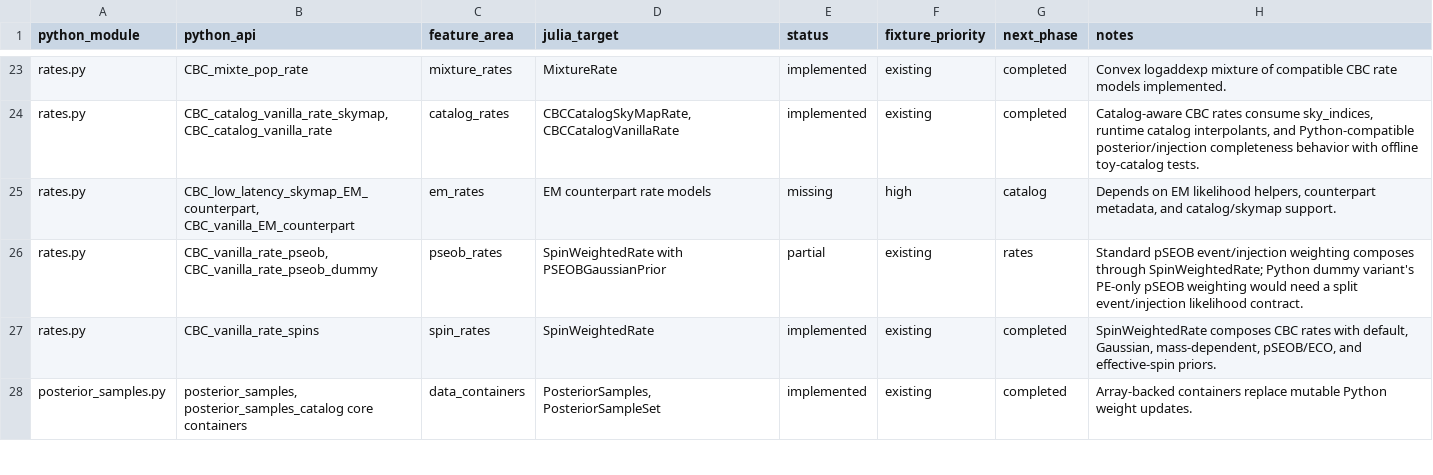
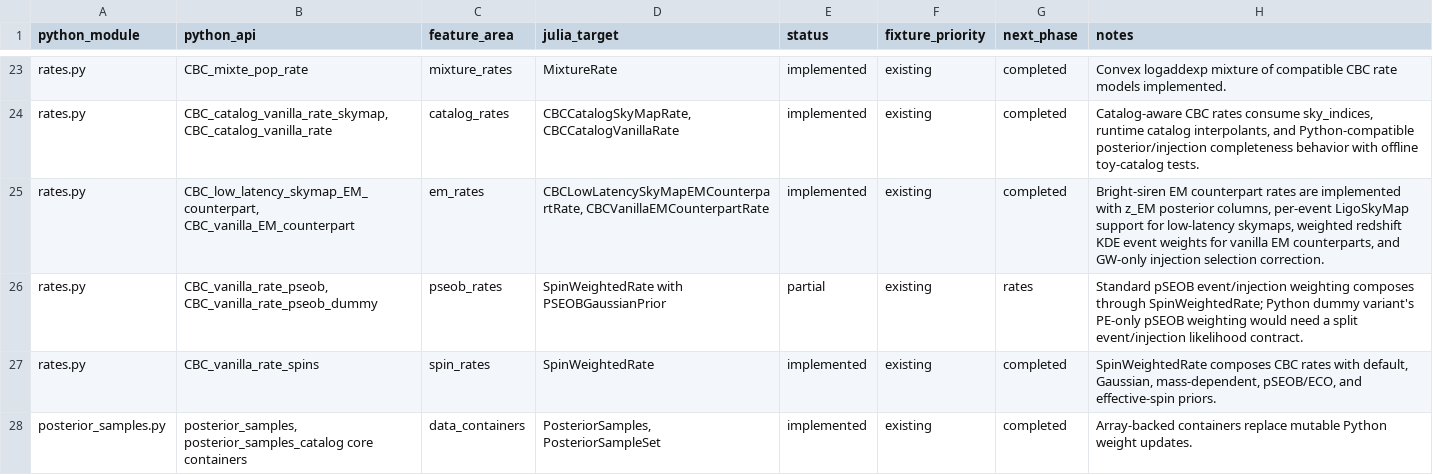
Before and after one commit to zuchengchen/Icarogw.jl, a CSV file: docs/migration_gap_audit.csv, drawn as a sheet; only a part is shown, gaps mark what is left out.

Commit message:
Implement EM counterpart rates

```diff
--- a/docs/migration_gap_audit.csv
+++ b/docs/migration_gap_audit.csv
@@ -24,3 +24,3 @@ rates.py,CBC_mixte_pop_rate,mixture_rates,MixtureRate,implemented,existing,compl
 rates.py,"CBC_catalog_vanilla_rate_skymap, CBC_catalog_vanilla_rate",catalog_rates,"CBCCatalogSkyMapRate, CBCCatalogVanillaRate",implemented,existing,completed,"Catalog-aware CBC rates consume sky_indices, runtime catalog interpolants, and Python-compatible posterior/injection completeness behavior with offline toy-catalog tests."
-rates.py,"CBC_low_latency_skymap_EM_counterpart, CBC_vanilla_EM_counterpart",em_rates,"EM counterpart rate models",missing,high,catalog,"Depends on EM likelihood helpers, counterpart metadata, and catalog/skymap support."
+rates.py,"CBC_low_latency_skymap_EM_counterpart, CBC_vanilla_EM_counterpart",em_rates,"CBCLowLatencySkyMapEMCounterpartRate, CBCVanillaEMCounterpartRate",implemented,existing,completed,"Bright-siren EM counterpart rates are implemented with z_EM posterior columns, per-event LigoSkyMap support for low-latency skymaps, weighted redshift KDE event weights for vanilla EM counterparts, and GW-only injection selection correction."
 rates.py,"CBC_vanilla_rate_pseob, CBC_vanilla_rate_pseob_dummy",pseob_rates,"SpinWeightedRate with PSEOBGaussianPrior",partial,existing,rates,"Standard pSEOB event/injection weighting composes through SpinWeightedRate; Python dummy variant's PE-only pSEOB weighting would need a split event/injection likelihood contract."
```
Also changed, not shown: 8 other files.
